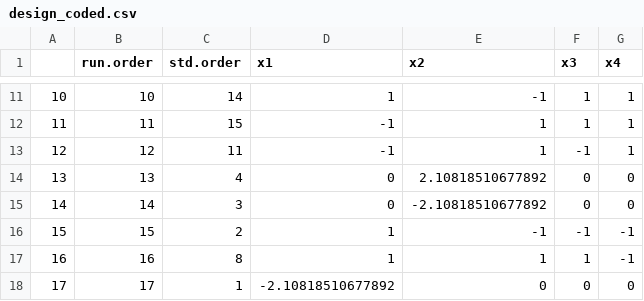
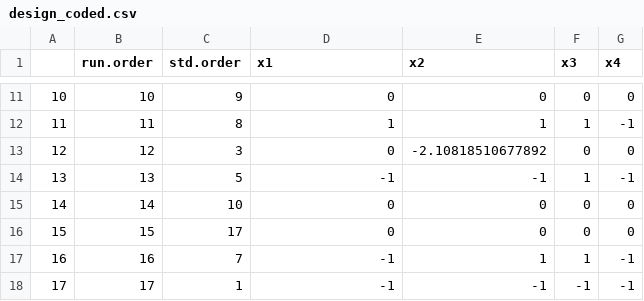
Before and after one commit to Laohakunakorn-Group/NLLAB_OT2_Protocol_Dev, a CSV file: Technical_error_active_learning/src/OT2_scripts/ALTE010/processed_data_files/Experiment_Designs/design_coded.csv, drawn as a sheet; only a part is shown, gaps mark what is left out; the diff covers the shown part only.

```diff
--- a/Technical_error_active_learning/src/OT2_scripts/ALTE010/processed_data_files/Experiment_Designs/design_coded.csv
+++ b/Technical_error_active_learning/src/OT2_scripts/ALTE010/processed_data_files/Experiment_Designs/design_coded.csv
@@ -11,8 +11,8 @@
-"10",10,14,1,-1,1,1
-"11",11,15,-1,1,1,1
-"12",12,11,-1,1,-1,1
-"13",13,4,0,2.10818510677892,0,0
-"14",14,3,0,-2.10818510677892,0,0
-"15",15,2,1,-1,-1,-1
-"16",16,8,1,1,1,-1
-"17",17,1,-2.10818510677892,0,0,0
+"10",10,9,0,0,0,0
+"11",11,8,1,1,1,-1
+"12",12,3,0,-2.10818510677892,0,0
+"13",13,5,-1,-1,1,-1
+"14",14,10,0,0,0,0
+"15",15,17,0,0,0,0
+"16",16,7,-1,1,1,-1
+"17",17,1,-1,-1,-1,-1
```
Also changed, not shown: 71 edited cells elsewhere in this file, Technical_error_active_learning/src/OT2_scripts/ALTE010/processed_data_files/Experiment_Designs/design_final.csv, Technical_error_active_learning/src/OT2_scripts/ALTE010/processed_data_files/MasterMixes/1_plate_aqueous_MasterMix_Stocks_human_readable.csv, 21 other files.
